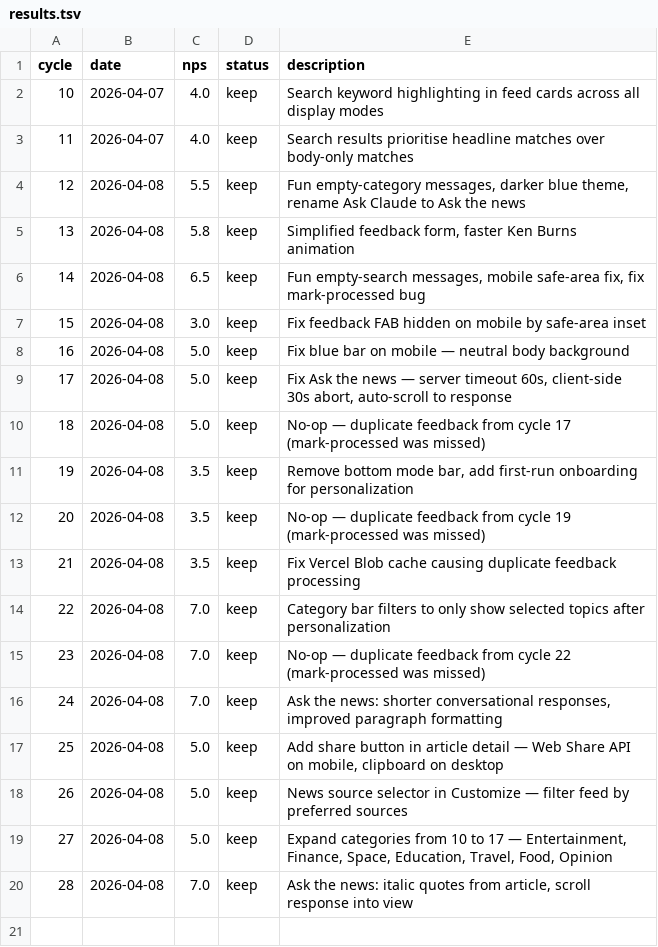
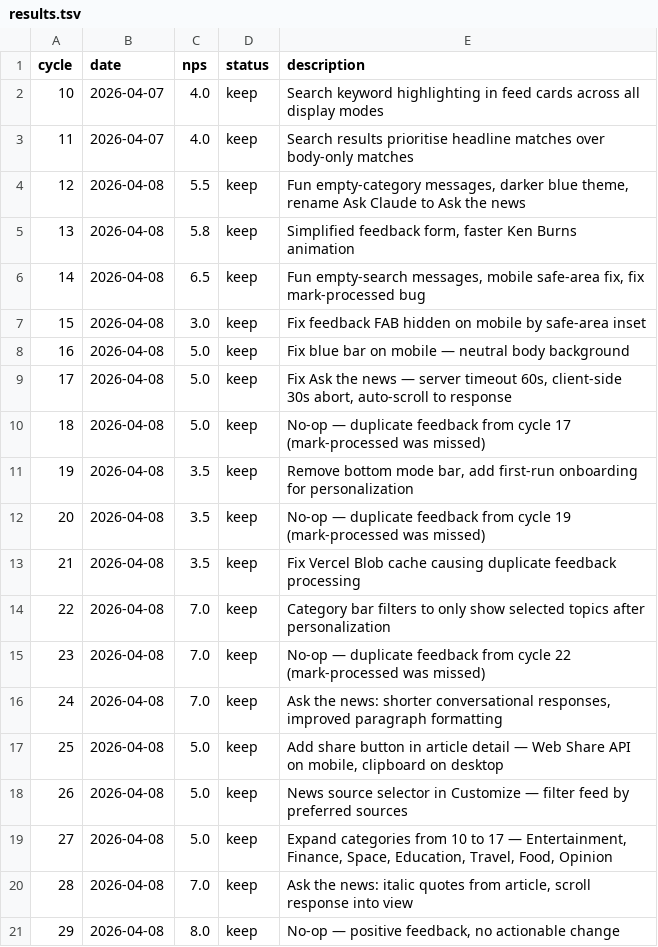
Before and after one commit to fabriciobloisi/AutoPMF, a TSV file: results.tsv, drawn as a sheet; the diff names each change by its address in the sheet, - before the commit and + after, or states it on an @@ line.

Commit message:
AutoLoop cycle 29: update logs

```diff
--- a/results.tsv
+++ b/results.tsv
+row 21: 29 | 2026-04-08 | 8.0 | keep | No-op — positive feedback, no actionable change
```
Also changed, not shown: 2 other files.
